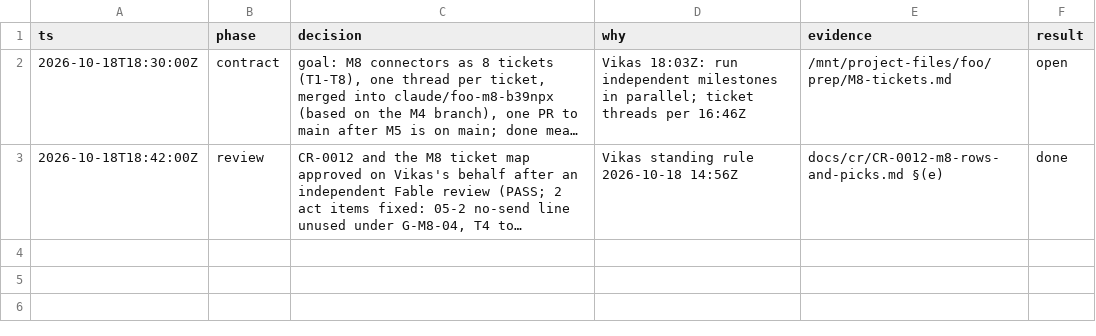
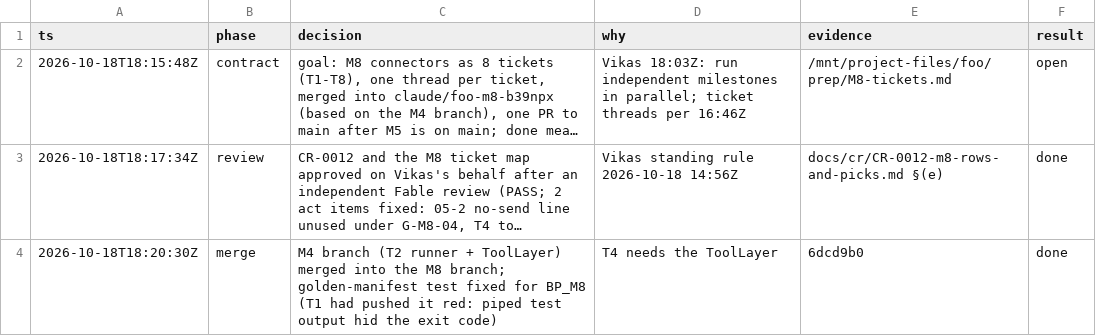
Before and after one commit to vikas53953/foo-agent, a TSV file: docs/decisions/M8.tsv, drawn as a sheet; long unchanged cells end in …; the diff names each change by its address in the sheet, - before the commit and + after, or states it on an @@ line.

```diff
--- a/docs/decisions/M8.tsv
+++ b/docs/decisions/M8.tsv
-A2 (ts): 2026-10-18T18:30:00Z
+A2 (ts): 2026-10-18T18:15:48Z
-A3 (ts): 2026-10-18T18:42:00Z
+A3 (ts): 2026-10-18T18:17:34Z
+row 4: 2026-10-18T18:20:30Z | merge | M4 branch (T2 runner + ToolLayer) merged into the M8 branch; golden-manifest test fixed for BP_M8 (T1 had pushed it red: piped test output hid the exit code) | T4 needs the ToolLayer | 6dcd9b0 | done
```
Also changed, not shown: 1 other file.
